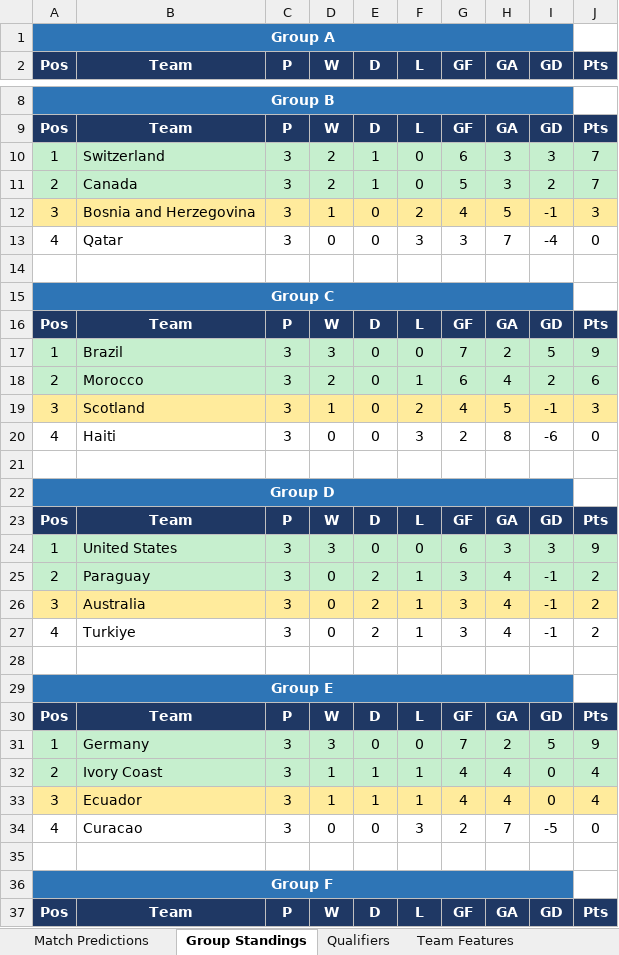
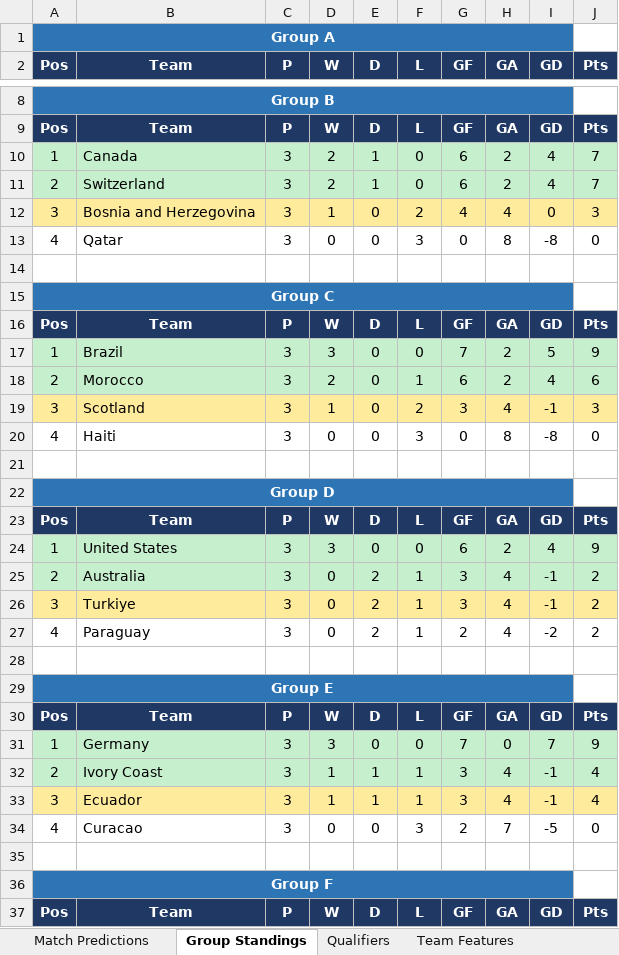
Before and after one commit to WittenbergMels/WC26-prediction-model, an Excel workbook: WC2026_Predictions.xlsx, sheet Group Standings, drawn as a sheet; only a part is shown, gaps mark what is left out; values as stored, in another font and other column widths than the file's, no borders; the diff covers the shown part only; the diff names each change by its address in the sheet, - before the commit and + after, or states it on an @@ line.

```diff
--- a/WC2026_Predictions.xlsx (sheet Group Standings)
+++ b/WC2026_Predictions.xlsx (sheet Group Standings)
-B10 (Team): Switzerland
+B10 (Team): Canada
-H10:H11 (GA): 3
+H10:H11 (GA): 2
-I10 (GD): 3
+I10 (GD): 4
-B11 (Team): Canada
+B11 (Team): Switzerland
-G11 (GF): 5
+G11 (GF): 6
-I11 (GD): 2
+I11 (GD): 4
-H12 (GA): 5
+H12 (GA): 4
-I12 (GD): -1
+I12 (GD): 0
-G13 (GF): 3
+G13 (GF): 0
-H13 (GA): 7
+H13 (GA): 8
-I13 (GD): -4
+I13 (GD): -8
-H18 (GA): 4
+H18 (GA): 2
-I18 (GD): 2
+I18 (GD): 4
-G19 (GF): 4
+G19 (GF): 3
-H19 (GA): 5
+H19 (GA): 4
-G20 (GF): 2
+G20 (GF): 0
-I20 (GD): -6
+I20 (GD): -8
-H24 (GA): 3
+H24 (GA): 2
-I24 (GD): 3
+I24 (GD): 4
-B25 (Team): Paraguay
+B25 (Team): Australia
-B26 (Team): Australia
+B26 (Team): Turkiye
-B27 (Team): Turkiye
+B27 (Team): Paraguay
-G27 (GF): 3
+G27 (GF): 2
-I27 (GD): -1
+I27 (GD): -2
-H31 (GA): 2
+H31 (GA): 0
-I31 (GD): 5
+I31 (GD): 7
-G32:G33 (GF): 4
+G32:G33 (GF): 3
-I32:I33 (GD): 0
+I32:I33 (GD): -1
```
Also changed, not shown: 41 edited cells elsewhere in this sheet, sheet Match Predictions, sheet Qualifiers, sheet Team Features, 3 other files.
